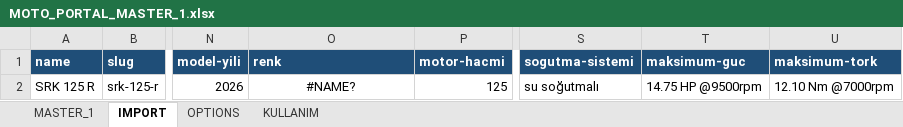
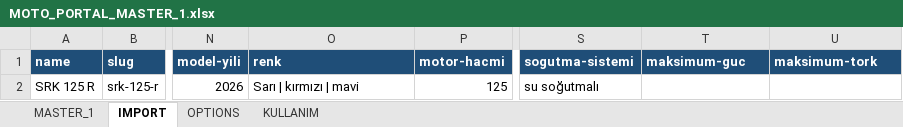
Before and after one commit to fikretmoto/MotoPortal-full-stack-project, an Excel workbook: backend/import_templates/MOTO_PORTAL_MASTER_1.xlsx, sheet IMPORT, drawn as a sheet; only a part is shown, gaps mark what is left out; values as stored, in another font and other column widths than the file's, no borders; charts and pictures not drawn; the diff names each change by its address in the sheet, - before the commit and + after, or states it on an @@ line.

```diff
--- a/backend/import_templates/MOTO_PORTAL_MASTER_1.xlsx (sheet IMPORT)
+++ b/backend/import_templates/MOTO_PORTAL_MASTER_1.xlsx (sheet IMPORT)
-O2 (renk): #NAME?
+O2 (renk): Sarı | kırmızı | mavi
-O2 alignment: center
+O2 alignment: left
-T2 (maksimum-guc): 14.75 HP @9500rpm
+T2 (maksimum-guc): (empty)
-U2 (maksimum-tork): 12.10 Nm @7000rpm
+U2 (maksimum-tork): (empty)
```
Also changed, not shown: 5 other files.
